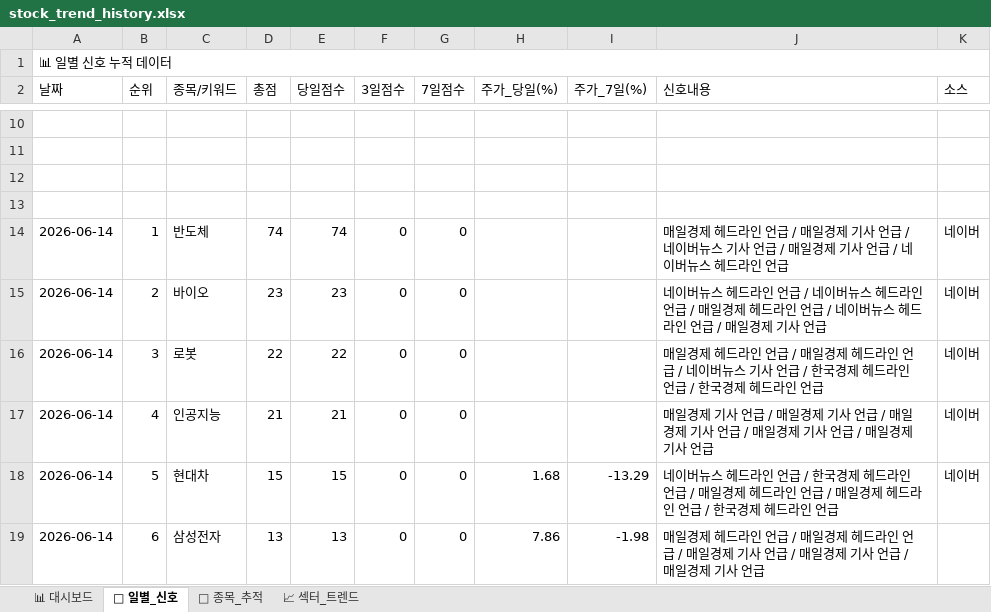
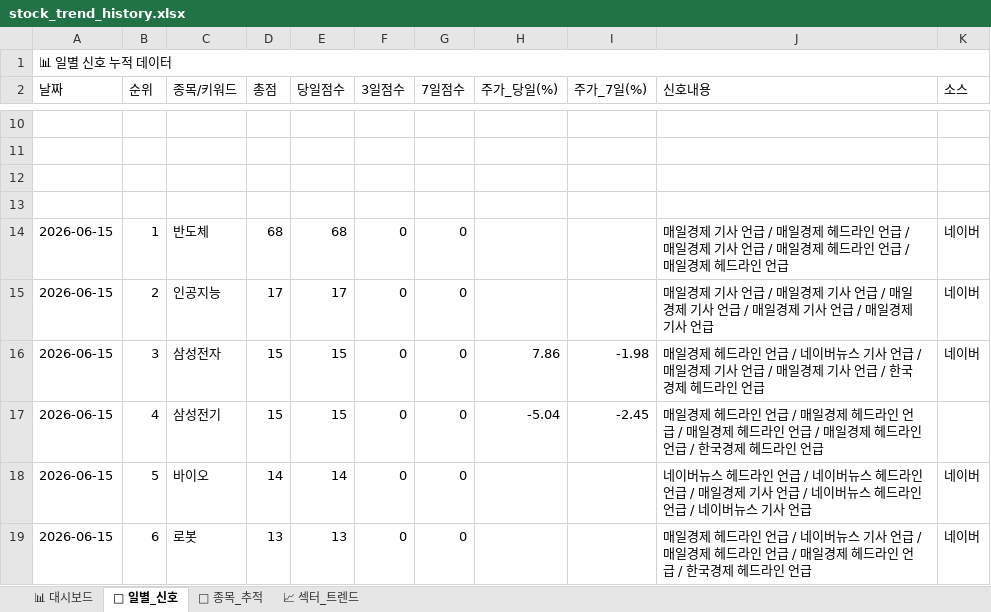
Before and after one commit to makitjung/stock-platform, an Excel workbook: trend/stock_trend_history.xlsx, sheet 📅 일별_신호, drawn as a sheet; only a part is shown, gaps mark what is left out; values as stored, in another font and other column widths than the file's, no cell formats; the diff covers the shown part only; the diff names each change by its address in the sheet, - before the commit and + after, or states it on an @@ line.

```diff
--- a/trend/stock_trend_history.xlsx (sheet 📅 일별_신호)
+++ b/trend/stock_trend_history.xlsx (sheet 📅 일별_신호)
-A14:A19 (날짜): 2026-06-14
+A14:A19 (날짜): 2026-06-15
-D14 (총점): 74
+D14 (총점): 68
-E14 (당일점수): 74
+E14 (당일점수): 68
-J14 (신호내용): …일경제 헤드라인 언급 / 매일경제 기사 언급 / 네이버뉴스 기사 언급 / 매일경제 기사 언급 / 네이버뉴스 헤드라…
+J14 (신호내용): …일경제 기사 언급 / 매일경제 헤드라인 언급 / 매일경제 기사 언급 / 매일경제 헤드라인 언급 / 매일경제 헤드라…
-C15 (종목/키워드): 바이오
+C15 (종목/키워드): 인공지능
-D15 (총점): 23
+D15 (총점): 17
-E15 (당일점수): 23
+E15 (당일점수): 17
-J15 (신호내용): 네이버뉴스 헤드라인 언급 / 네이버뉴스 헤드라인 언급 / 매일경제 헤드라인 언급 / 네이버뉴스 헤드라인 언급…
+J15 (신호내용): 매일경제 기사 언급 / 매일경제 기사 언급 / 매일경제 기사 언급 / 매일경제 기사 언급…
-C16 (종목/키워드): 로봇
+C16 (종목/키워드): 삼성전자
-D16 (총점): 22
+D16 (총점): 15
-E16 (당일점수): 22
+E16 (당일점수): 15
-H16 (주가_당일(%)): (empty)
+H16 (주가_당일(%)): 7.86
-I16 (주가_7일(%)): (empty)
+I16 (주가_7일(%)): -1.98
-J16 (신호내용): …언급 / 매일경제 헤드라인 언급 / 네이버뉴스 기사 언급 / 한국경제 헤드라인 언급…
+J16 (신호내용): …언급 / 네이버뉴스 기사 언급 / 매일경제 기사 언급 / 매일경제 기사 언급…
-C17 (종목/키워드): 인공지능
+C17 (종목/키워드): 삼성전기
-D17 (총점): 21
+D17 (총점): 15
-E17 (당일점수): 21
+E17 (당일점수): 15
-H17 (주가_당일(%)): (empty)
+H17 (주가_당일(%)): -5.04
-I17 (주가_7일(%)): (empty)
+I17 (주가_7일(%)): -2.45
-J17 (신호내용): …일경제 기사 언급 / 매일경제 기사 언급 / 매일경제 기사 언급 / 매일경제 기사 언급 / 매일경제 기사 언급
+J17 (신호내용): …일경제 헤드라인 언급 / 매일경제 헤드라인 언급 / 매일경제 헤드라인 언급 / 매일경제 헤드라인 언급 / 한국경제 헤드라인 언급
-K17 (소스): 네이버
+K17 (소스): (empty)
-C18 (종목/키워드): 현대차
+C18 (종목/키워드): 바이오
-D18 (총점): 15
+D18 (총점): 14
-E18 (당일점수): 15
+E18 (당일점수): 14
-H18 (주가_당일(%)): 1.68
+H18 (주가_당일(%)): (empty)
-I18 (주가_7일(%)): -13.29
+I18 (주가_7일(%)): (empty)
-J18 (신호내용): …언급 / 한국경제 헤드라인 언급 / 매일경제 헤드라인 언급 / 매일경제 헤드라인 언급 / 한국경제 헤드라인 언급
+J18 (신호내용): …언급 / 네이버뉴스 헤드라인 언급 / 매일경제 기사 언급 / 네이버뉴스 헤드라인 언급 / 네이버뉴스 기사 언급
-C19 (종목/키워드): 삼성전자
+C19 (종목/키워드): 로봇
-H19 (주가_당일(%)): 7.86
+H19 (주가_당일(%)): (empty)
-I19 (주가_7일(%)): -1.98
+I19 (주가_7일(%)): (empty)
-J19 (신호내용): …언급 / 매일경제 헤드라인 언급 / 매일경제 기사 언급 / 매일경제 기사 언급 / 매일경제 기사 언급
+J19 (신호내용): …언급 / 네이버뉴스 기사 언급 / 매일경제 헤드라인 언급 / 매일경제 헤드라인 언급 / 한국경제 헤드라인 언급
-K19 (소스): (empty)
+K19 (소스): 네이버
```
Also changed, not shown: 294 edited cells elsewhere in this sheet, sheet 🎯 종목_추적, sheet 📈 섹터_트렌드, sheet 📊 대시보드, cell formats, 13 other files.
